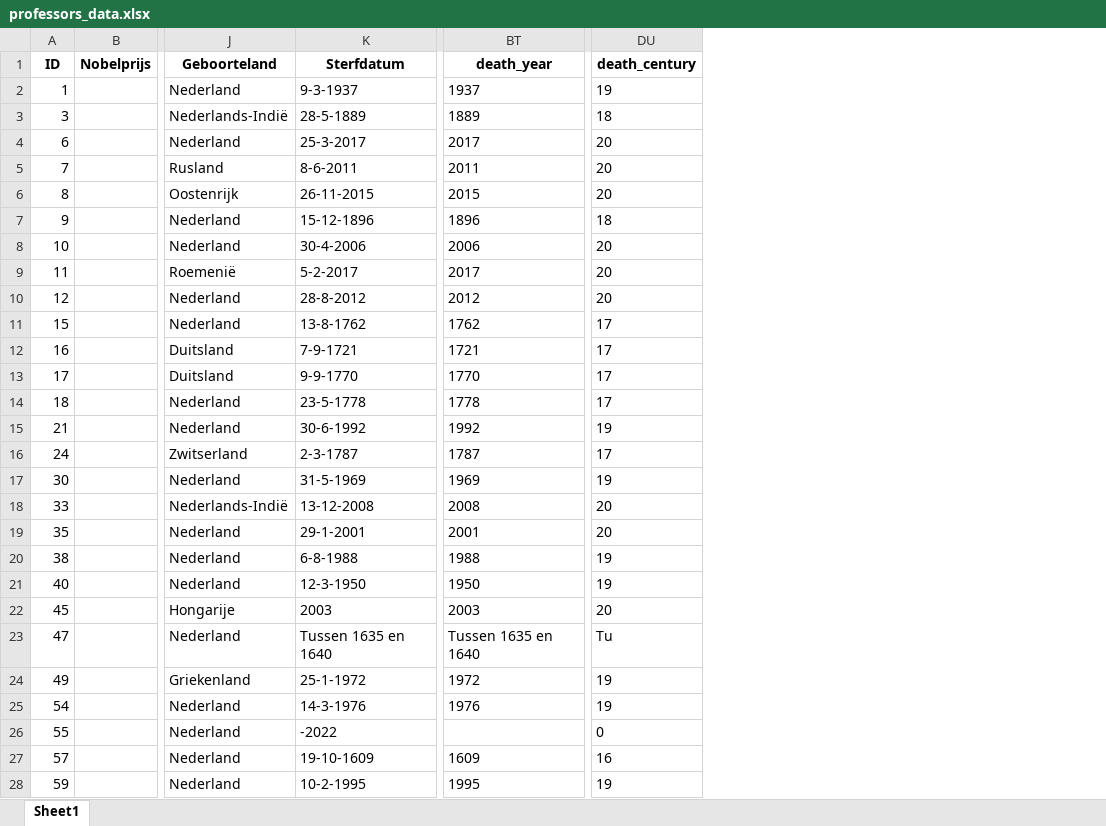
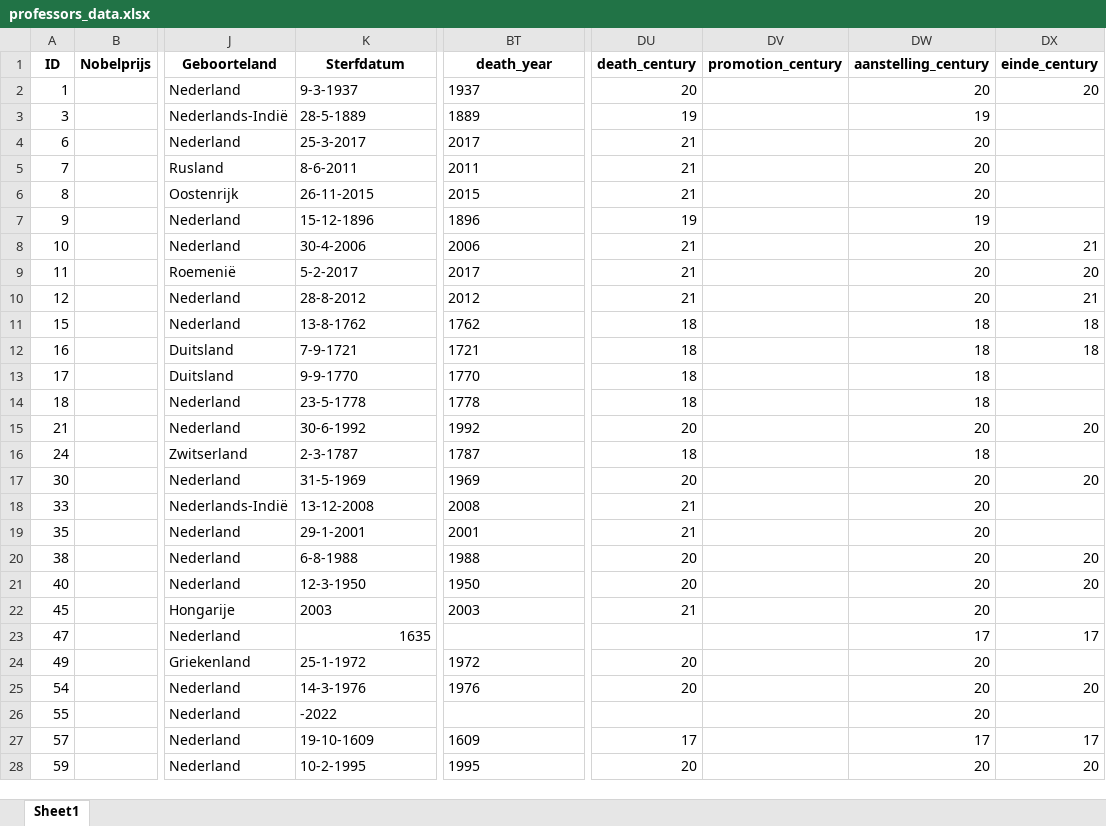
Before and after one commit to LiacsProjects/linkingUCD_code, an Excel workbook: Dashboard/excelfiles/professors_data.xlsx, sheet Sheet1, drawn as a sheet; only a part is shown, gaps mark what is left out; values as stored, in another font and other column widths than the file's, no borders; the diff covers the shown part only; the diff names each change by its address in the sheet, - before the commit and + after, or states it on an @@ line.

Commit message:
Restructured files cleaned professor data
- Some files restructures and removals
- Professor data cleaned and fitted for visualisation

```diff
--- a/Dashboard/excelfiles/professors_data.xlsx (sheet Sheet1)
+++ b/Dashboard/excelfiles/professors_data.xlsx (sheet Sheet1)
+column DV (promotion_century), empty
+column DW (aanstelling_century), rows 2-28: 20 | 19 | 20 | 20 | 20 | 19 | 20 | 20 | 20 | 18 | 18 | 18 | 18 | 20 | 18 | 20 | 20 | 20 | 20 | 20 | 20 | 17 | 20 | 20 | 20 | 17 | 20
+column DX (einde_century), rows 2-28: 20 |  |  |  |  |  | 21 | 20 | 21 | 18 | 18 |  |  | 20 |  | 20 |  |  | 20 | 20 |  | 17 |  | 20 |  | 17 | 20
-DU2 (death_century): 19
+DU2 (death_century): 20
-DU3 (death_century): 18
+DU3 (death_century): 19
-DU4:DU6 (death_century): 20
+DU4:DU6 (death_century): 21
-DU7 (death_century): 18
+DU7 (death_century): 19
-DU8:DU10 (death_century): 20
+DU8:DU10 (death_century): 21
-DU11:DU14 (death_century): 17
+DU11:DU14 (death_century): 18
-DU15 (death_century): 19
+DU15 (death_century): 20
-DU16 (death_century): 17
+DU16 (death_century): 18
-DU17 (death_century): 19
+DU17 (death_century): 20
-DU18:DU19 (death_century): 20
+DU18:DU19 (death_century): 21
-DU20:DU21 (death_century): 19
+DU20:DU21 (death_century): 20
-DU22 (death_century): 20
+DU22 (death_century): 21
-K23 (Sterfdatum): Tussen 1635 en 1640
+K23 (Sterfdatum): 1635
-BT23 (death_year): Tussen 1635 en 1640
+BT23 (death_year): (empty)
-DU23 (death_century): Tu
+DU23 (death_century): (empty)
-DU24:DU25 (death_century): 19
+DU24:DU25 (death_century): 20
-DU26 (death_century): 0
+DU26 (death_century): (empty)
-DU27 (death_century): 16
+DU27 (death_century): 17
-DU28 (death_century): 19
+DU28 (death_century): 20
```
Also changed, not shown: 1229 edited cells elsewhere in this sheet, Dashboard/excelfiles/Hoogleraren.xlsx, 37 other files.
